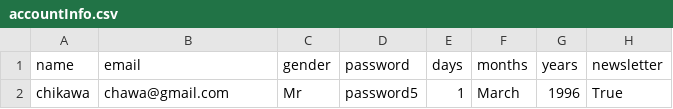
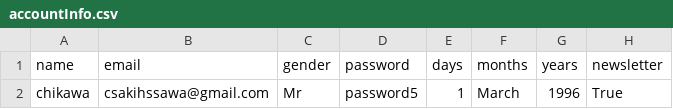
Before and after one commit to sunohara28/automationexercise, a CSV file: Data/accountInfo.csv, drawn as a sheet; only a part is shown; the diff names each change by its address in the sheet, - before the commit and + after, or states it on an @@ line.

```diff
--- a/Data/accountInfo.csv
+++ b/Data/accountInfo.csv
-B2 (email): chawa@gmail.com
+B2 (email): csakihssawa@gmail.com
```
Also changed, not shown: 9 other files.
